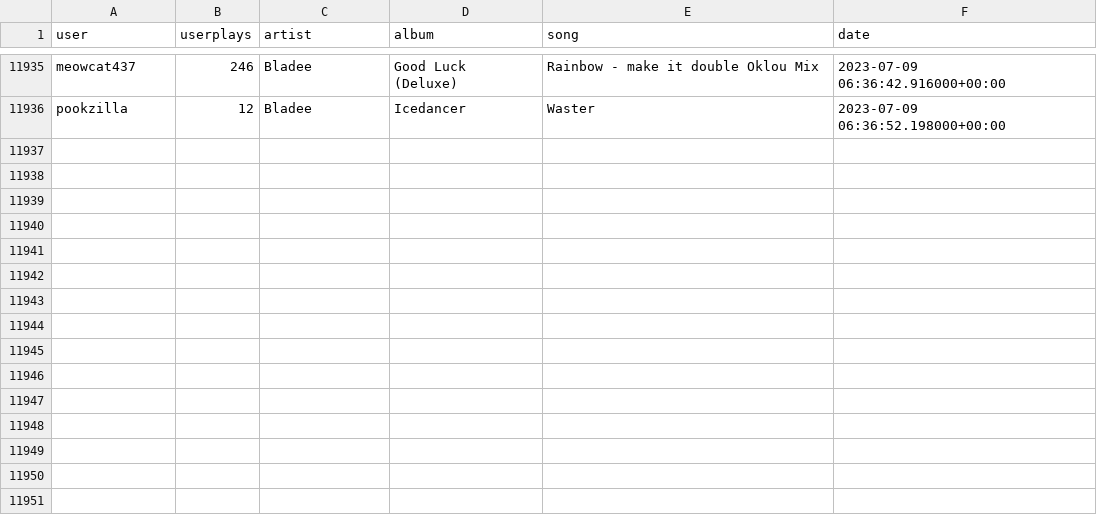
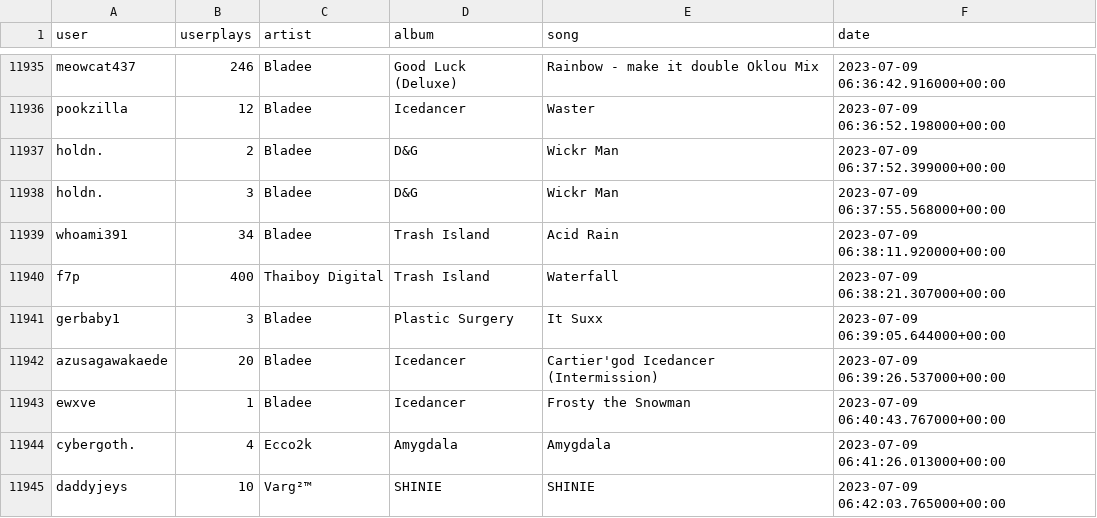
Before and after one commit to aryanvinci/data, a CSV file: data.csv, drawn as a sheet; only a part is shown, gaps mark what is left out.

Commit message:
update

```diff
--- a/data.csv
+++ b/data.csv
@@ -11936 +11936,10 @@ meowcat437,246,Bladee,Good Luck (Deluxe),Rainbow - make it double Oklou Mix,2023
 pookzilla,12,Bladee,Icedancer,Waster,2023-07-09 06:36:52.198000+00:00
+holdn.,2,Bladee,D&G,Wickr Man,2023-07-09 06:37:52.399000+00:00
+holdn.,3,Bladee,D&G,Wickr Man,2023-07-09 06:37:55.568000+00:00
+whoami391,34,Bladee,Trash Island,Acid Rain,2023-07-09 06:38:11.920000+00:00
+f7p,400,Thaiboy Digital,Trash Island,Waterfall,2023-07-09 06:38:21.307000+00:00
+gerbaby1,3,Bladee,Plastic Surgery,It Suxx,2023-07-09 06:39:05.644000+00:00
+azusagawakaede,20,Bladee,Icedancer,Cartier'god Icedancer (Intermission),2023-07-09 06:39:26.537000+00:00
+ewxve,1,Bladee,Icedancer,Frosty the Snowman,2023-07-09 06:40:43.767000+00:00
+cybergoth.,4,Ecco2k,Amygdala,Amygdala,2023-07-09 06:41:26.013000+00:00
+daddyjeys,10,Varg²™,SHINIE,SHINIE,2023-07-09 06:42:03.765000+00:00
```
